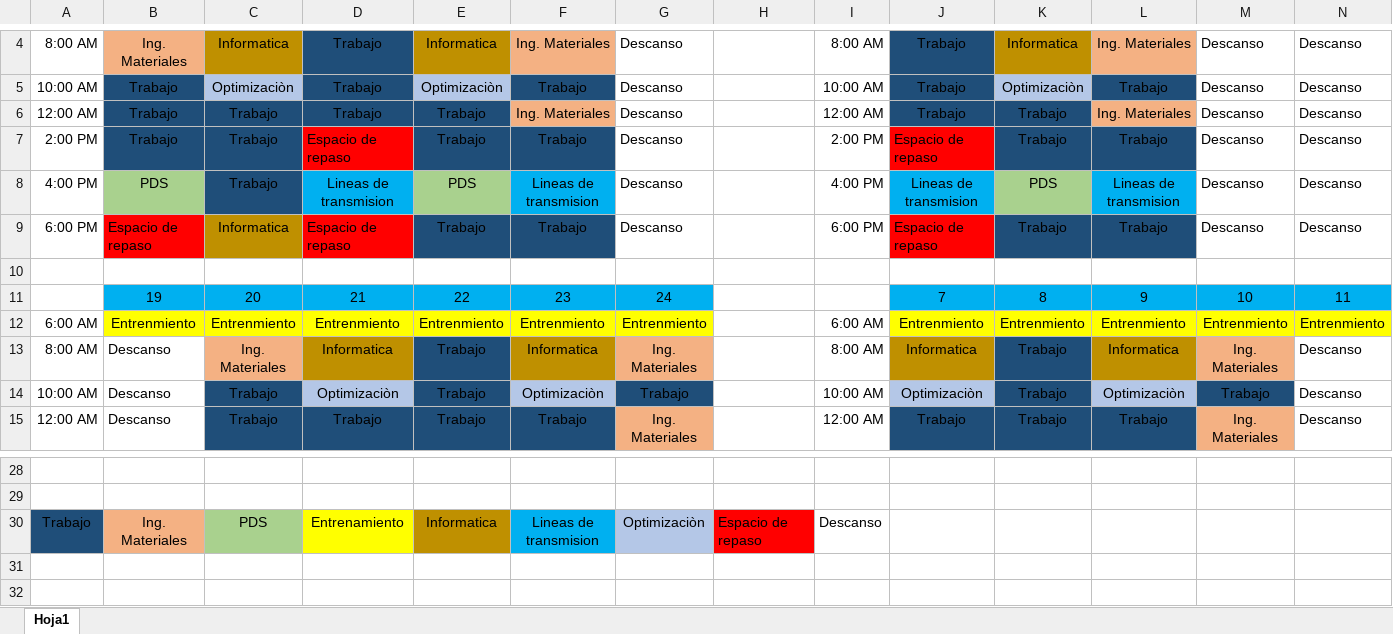
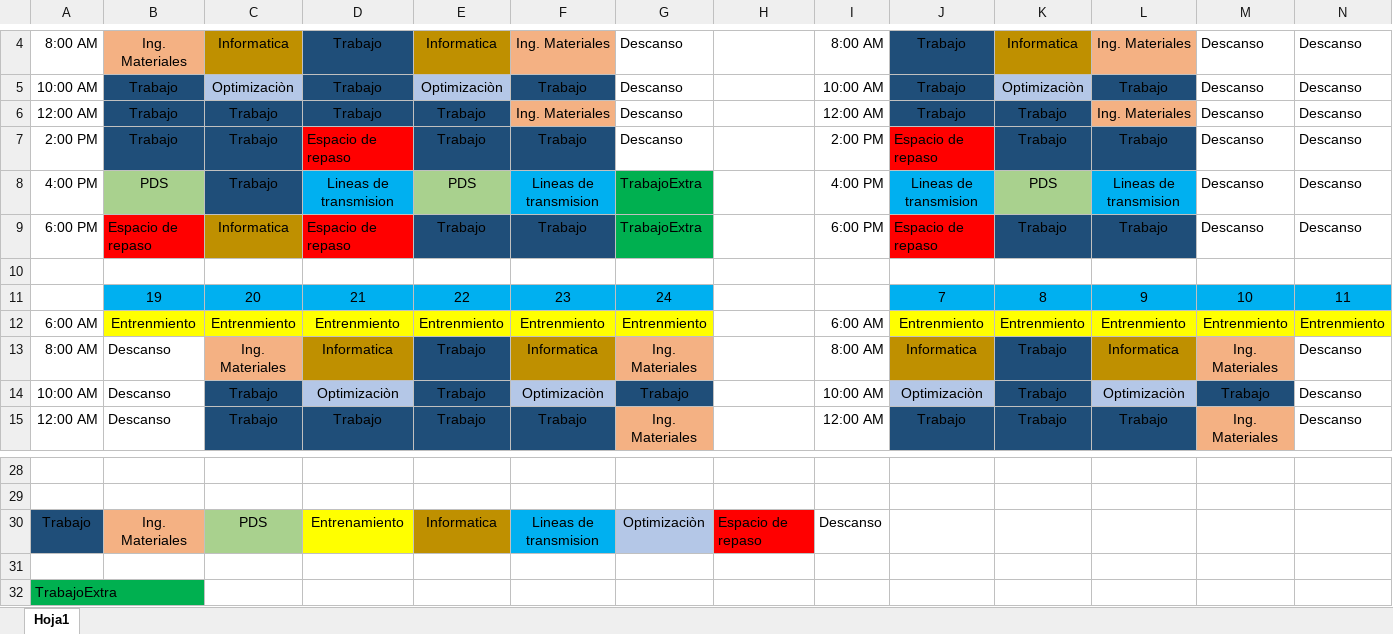
Before and after one commit to cmesaroldan/cronograma-info, an Excel workbook: Cronograma.xlsx, sheet Hoja1, drawn as a sheet; only a part is shown, gaps mark what is left out; values as stored, in another font and other column widths than the file's, no borders; rows hold the shown columns only; the diff names each change by its address in the sheet, - before the commit and + after, or states it on an @@ line.

Commit message:
Añadido el tiempo de estudio para examenes

```diff
--- a/Cronograma.xlsx (sheet Hoja1)
+++ b/Cronograma.xlsx (sheet Hoja1)
-G8:G9: Descanso
+G8:G9: TrabajoExtra
-G8:G9 fill: none
+G8:G9 fill: #00B050
+row 31: (empty)
+row 32: TrabajoExtra
```
